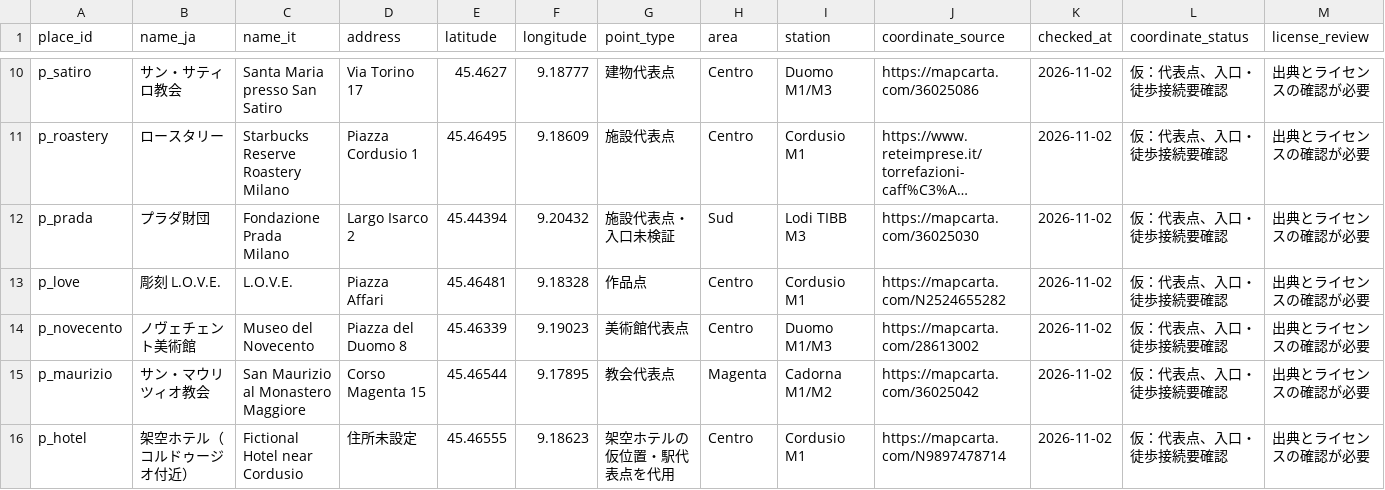
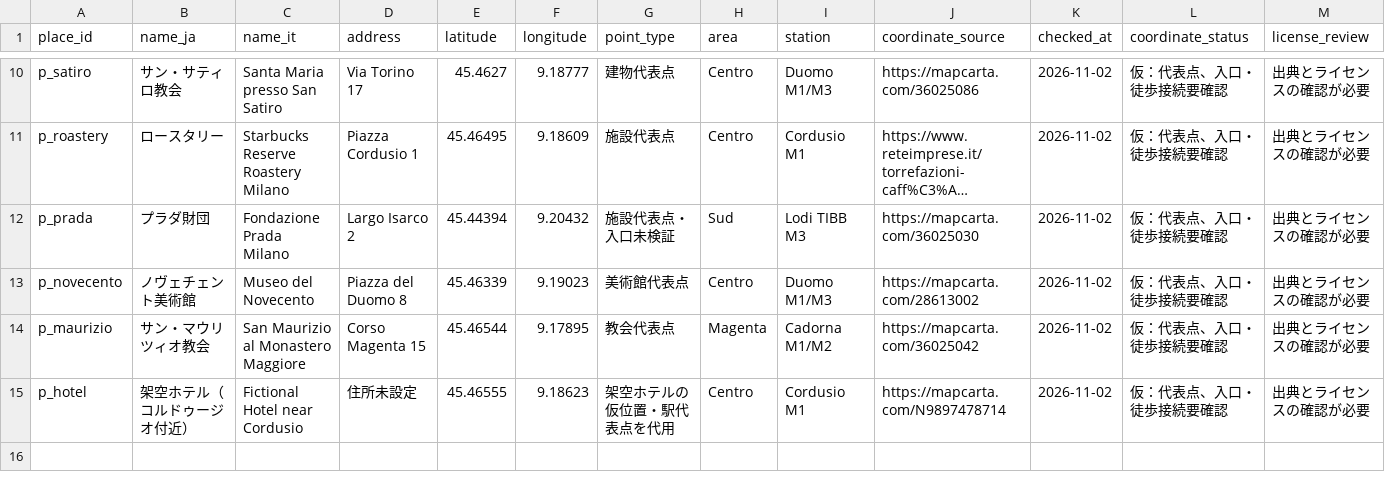
Before and after one commit to nagaihimitsu/dreamscape, a CSV file: content/travel/research/MILANO_LOCATIONS.csv, drawn as a sheet; only a part is shown, gaps mark what is left out; long unchanged cells end in …; rows hold the shown columns only; the diff names each change by its address in the sheet, - before the commit and + after, or states it on an @@ line.

```diff
--- a/content/travel/research/MILANO_LOCATIONS.csv
+++ b/content/travel/research/MILANO_LOCATIONS.csv
-row 13: p_love | 彫刻 L.O.V.E. | L.O.V.E. | Piazza Affari | 45.46481 | 9.18328 | 作品点 | Centro | Cordusio M1 | https://mapcarta.com/N2524655282 | 2026-11-02 | 仮：代表点、入口・徒歩接続要確認 | 出典とライセンスの確認が必要
```
Also changed, not shown: content/travel/research/MILANO_OPENING_HOURS.csv, 32 other files.
